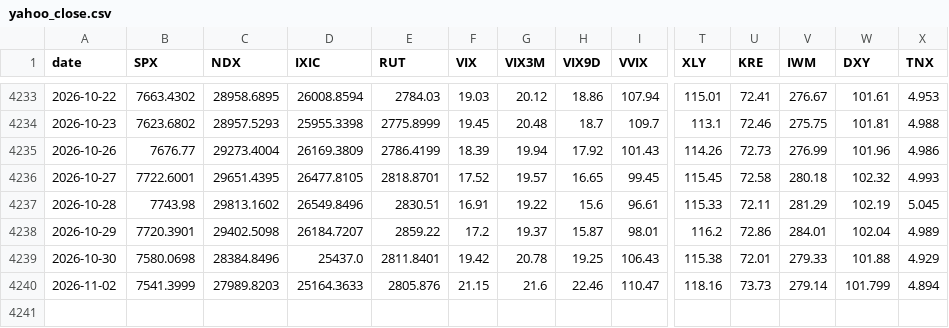
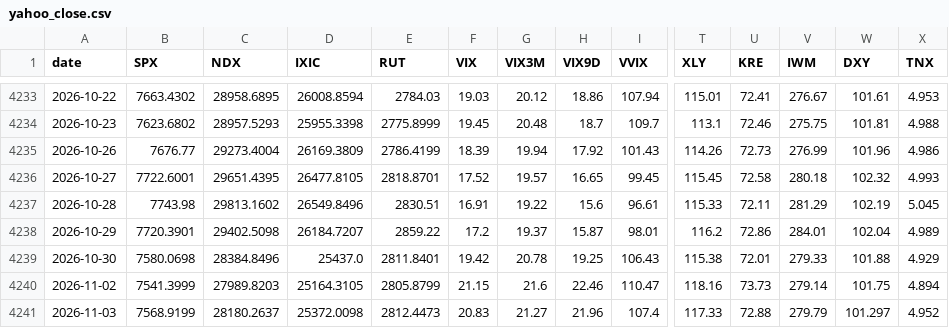
Before and after one commit to mryang82/market-data-history, a CSV file: data/yahoo_close.csv, drawn as a sheet; only a part is shown, gaps mark what is left out; rows hold the shown columns only; the diff names each change by its address in the sheet, - before the commit and + after, or states it on an @@ line.

```diff
--- a/data/yahoo_close.csv
+++ b/data/yahoo_close.csv
-D4240 (IXIC): 25164.3633
+D4240 (IXIC): 25164.3105
-E4240 (RUT): 2805.876
+E4240 (RUT): 2805.8799
-W4240 (DXY): 101.799
+W4240 (DXY): 101.75
+row 4241: 2026-11-03 | 7568.9199 | 28180.2637 | 25372.0098 | 2812.4473 | 20.83 | 21.27 | 21.96 | 107.4 | 117.33 | 72.88 | 279.79 | 101.297 | 4.952
```
Also changed, not shown: data/fear_greed.csv, data/fred.csv, 4 other files.
